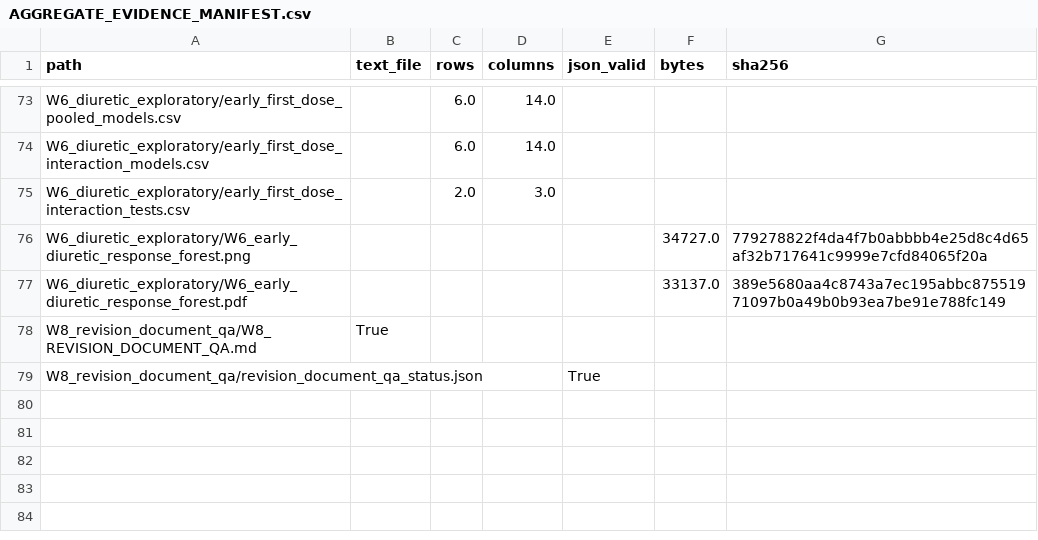
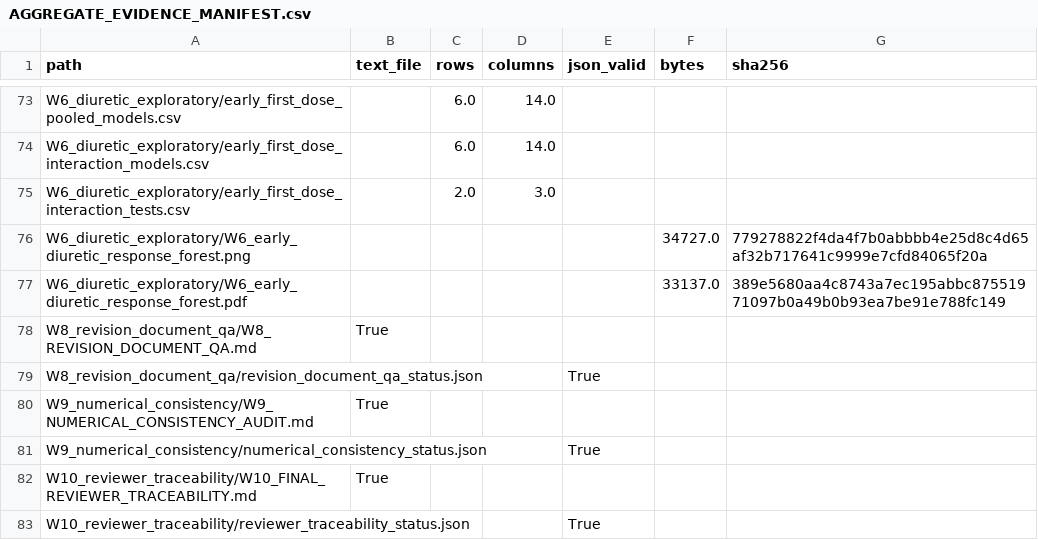
Before and after one commit to HaibooZhu/SA-AKI-Longitudinal-Subphenotyping, a CSV file: aggregate_results/AGGREGATE_EVIDENCE_MANIFEST.csv, drawn as a sheet; only a part is shown, gaps mark what is left out.

```diff
--- a/aggregate_results/AGGREGATE_EVIDENCE_MANIFEST.csv
+++ b/aggregate_results/AGGREGATE_EVIDENCE_MANIFEST.csv
@@ -79 +79,5 @@ W8_revision_document_qa/W8_REVISION_DOCUMENT_QA.md,True,,,,,
 W8_revision_document_qa/revision_document_qa_status.json,,,,True,,
+W9_numerical_consistency/W9_NUMERICAL_CONSISTENCY_AUDIT.md,True,,,,,
+W9_numerical_consistency/numerical_consistency_status.json,,,,True,,
+W10_reviewer_traceability/W10_FINAL_REVIEWER_TRACEABILITY.md,True,,,,,
+W10_reviewer_traceability/reviewer_traceability_status.json,,,,True,,
```
Also changed, not shown: 18 other files.
